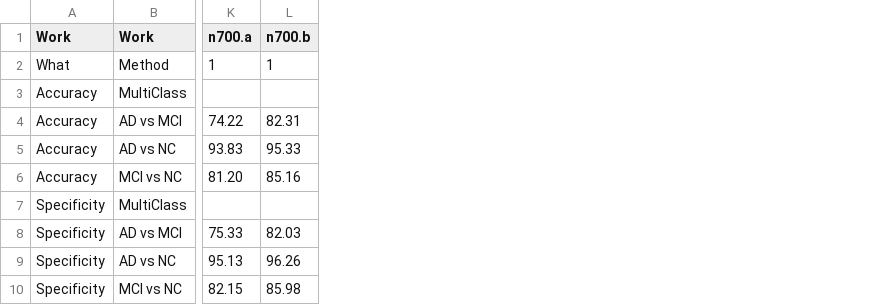
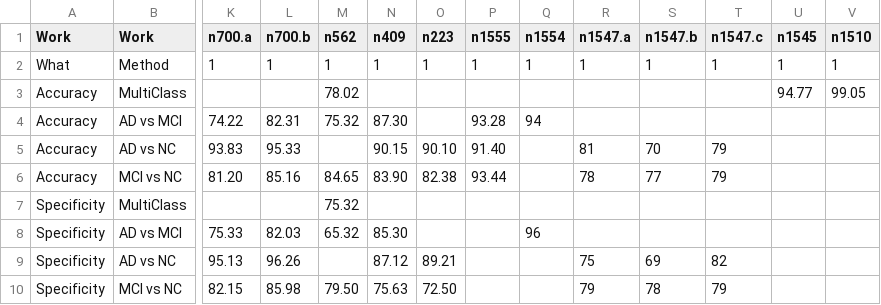
Before and after one commit to KaueTND/SLReview_Alz_AI_IR, a CSV file: resultadosPlotAtualizado20182021_Kaue.csv, drawn as a sheet; only a part is shown, gaps mark what is left out; the diff names each change by its address in the sheet, - before the commit and + after, or states it on an @@ line.

```diff
--- a/resultadosPlotAtualizado20182021_Kaue.csv
+++ b/resultadosPlotAtualizado20182021_Kaue.csv
+column M (n562), rows 2-10: 1 | 78.02 | 75.32 |  | 84.65 | 75.32 | 65.32 |  | 79.50
+column N (n409), rows 2-10: 1 |  | 87.30 | 90.15 | 83.90 |  | 85.30 | 87.12 | 75.63
+column O (n223), rows 2-10: 1 |  |  | 90.10 | 82.38 |  |  | 89.21 | 72.50
+column P (n1555), rows 2-6: 1 |  | 93.28 | 91.40 | 93.44
+column Q (n1554), rows 2-8: 1 |  | 94 |  |  |  | 96
+column R (n1547.a), rows 2-10: 1 |  |  | 81 | 78 |  |  | 75 | 79
+column S (n1547.b), rows 2-10: 1 |  |  | 70 | 77 |  |  | 69 | 78
+column T (n1547.c), rows 2-10: 1 |  |  | 79 | 79 |  |  | 82 | 79
+column U (n1545), rows 2-3: 1 | 94.77
+column V (n1510), rows 2-3: 1 | 99.05
```
Also changed, not shown: fichFinalAtualizado20182021_Kaue.csv, 3 other files.
